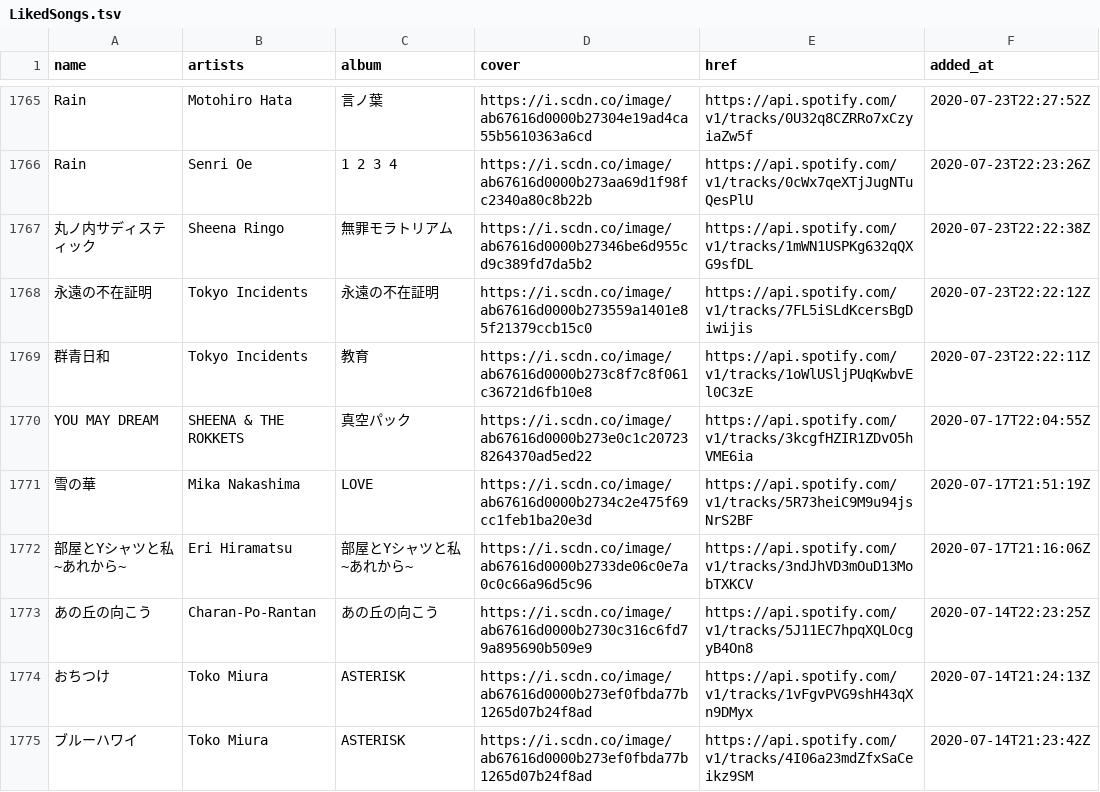
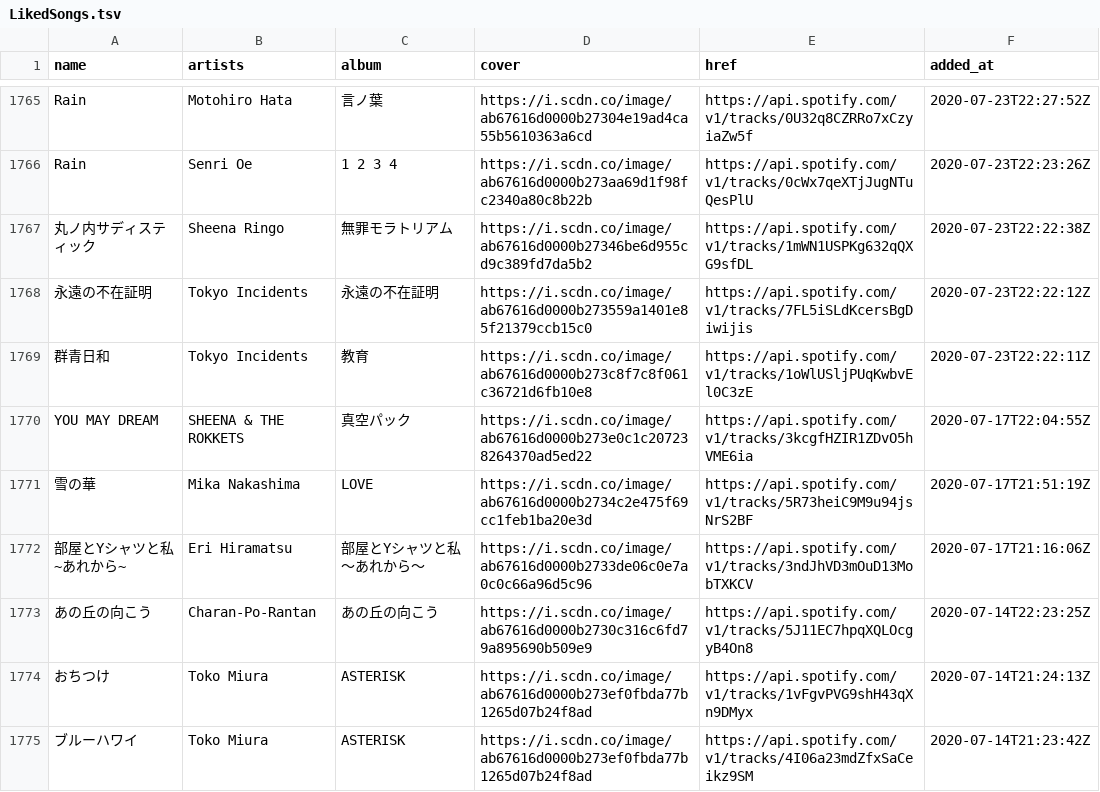
Before and after one commit to nyok/MySpotifyLikedSongs, a TSV file: LikedSongs/LikedSongs.tsv, drawn as a sheet; only a part is shown, gaps mark what is left out.

Commit message:
New songs (Automatic update)

```diff
--- a/LikedSongs/LikedSongs.tsv
+++ b/LikedSongs/LikedSongs.tsv
@@ -1771,3 +1771,3 @@ YOU MAY DREAM	SHEENA & THE ROKKETS	真空パック	https://i.scdn.co/image/ab676
 雪の華	Mika Nakashima	LOVE	https://i.scdn.co/image/ab67616d0000b2734c2e475f69cc1feb1ba20e3d	https://api.spotify.com/v1/tracks/5R73heiC9M9u94jsNrS2BF	2020-07-17T21:51:19Z
-部屋とYシャツと私~あれから~	Eri Hiramatsu	部屋とYシャツと私 ~あれから~	https://i.scdn.co/image/ab67616d0000b2733de06c0e7a0c0c66a96d5c96	https://api.spotify.com/v1/tracks/3ndJhVD3mOuD13MobTXKCV	2020-07-17T21:16:06Z
+部屋とYシャツと私~あれから~	Eri Hiramatsu	部屋とYシャツと私 ～あれから～	https://i.scdn.co/image/ab67616d0000b2733de06c0e7a0c0c66a96d5c96	https://api.spotify.com/v1/tracks/3ndJhVD3mOuD13MobTXKCV	2020-07-17T21:16:06Z
 あの丘の向こう	Charan-Po-Rantan	あの丘の向こう	https://i.scdn.co/image/ab67616d0000b2730c316c6fd79a895690b509e9	https://api.spotify.com/v1/tracks/5J11EC7hpqXQLOcgyB4On8	2020-07-14T22:23:25Z
```
